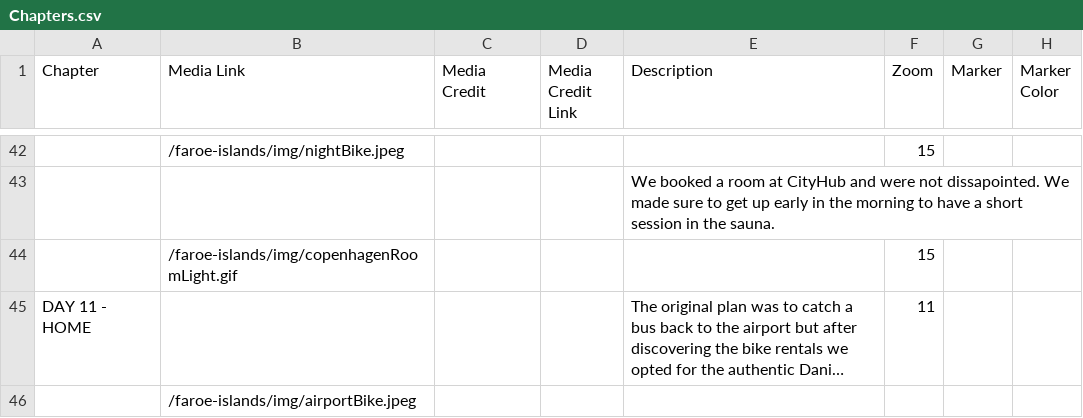
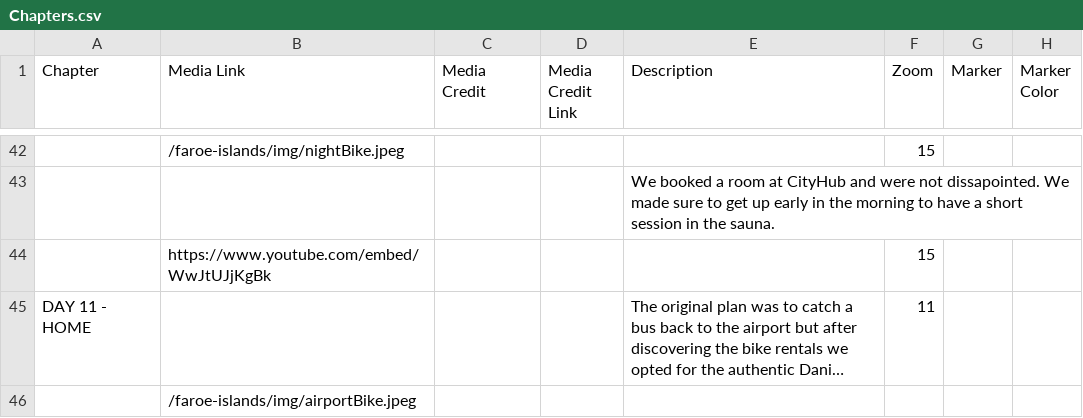
Before and after one commit to Dalbinator/Dalbinator.github.io, a CSV file: faroe-islands/csv/Chapters.csv, drawn as a sheet; only a part is shown, gaps mark what is left out; long unchanged cells end in …; the diff names each change by its address in the sheet, - before the commit and + after, or states it on an @@ line.

Commit message:
Update Chapters.csv

```diff
--- a/faroe-islands/csv/Chapters.csv
+++ b/faroe-islands/csv/Chapters.csv
-B44 (Media Link): /faroe-islands/img/copenhagenRoomLight.gif
+B44 (Media Link): https://www.youtube.com/embed/WwJtUJjKgBk
```
